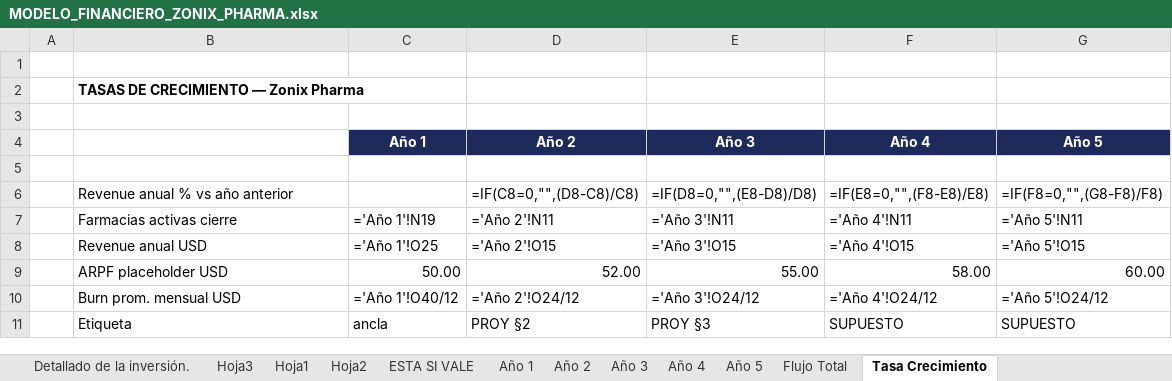
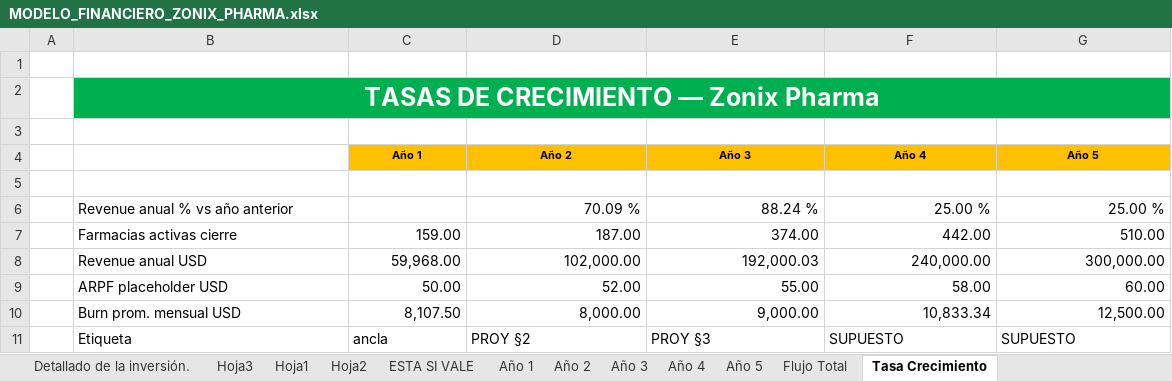
Before and after one commit to Abrahan-Eagle/ZonixPharma-Backend, an Excel workbook: docs/Lanzamiento/MODELO_FINANCIERO_ZONIX_PHARMA.xlsx, sheet Tasa Crecimiento, drawn as a sheet; values as stored, in another font and other column widths than the file's, no borders; formulas without a stored value are shown as written; removed rows and columns are numbered as before the commit, all else as after; the diff names each change by its address in the sheet, - before the commit and + after, or states it on an @@ line.

```diff
--- a/docs/Lanzamiento/MODELO_FINANCIERO_ZONIX_PHARMA.xlsx (sheet Tasa Crecimiento)
+++ b/docs/Lanzamiento/MODELO_FINANCIERO_ZONIX_PHARMA.xlsx (sheet Tasa Crecimiento)
-B2:G2 fill: none
+B2:G2 fill: #00B050
@@ B2 text colour: black → #FFFFFF, text size: larger, alignment: left → center @@
+B2:G2 merged
@@ C4:G4 fill: #1E2A5A → #FFC000, text colour: #FFFFFF → black, text size: smaller @@
-row 6:  | Revenue anual % vs año anterior |  | =IF(C8=0,"",(D8-C8)/C8) | =IF(D8=0,"",(E8-D8)/D8) | =IF(E8=0,"",(F8-E8)/E8) | =IF(F8=0,"",(G8-F8)/F8)
-row 7:  | Farmacias activas cierre | ='Año 1'!N19 | ='Año 2'!N11 | ='Año 3'!N11 | ='Año 4'!N11 | ='Año 5'!N11
-row 8:  | Revenue anual USD | ='Año 1'!O25 | ='Año 2'!O15 | ='Año 3'!O15 | ='Año 4'!O15 | ='Año 5'!O15
+row 6:  | Revenue anual % vs año anterior |  | 70.09 % | 88.24 % | 25.00 % | 25.00 %
+row 7:  | Farmacias activas cierre | 159.00 | 187.00 | 374.00 | 442.00 | 510.00
+row 8:  | Revenue anual USD | 59,968.00 | 102,000.00 | 192,000.03 | 240,000.00 | 300,000.00
-row 10:  | Burn prom. mensual USD | ='Año 1'!O40/12 | ='Año 2'!O24/12 | ='Año 3'!O24/12 | ='Año 4'!O24/12 | ='Año 5'!O24/12
+row 10:  | Burn prom. mensual USD | 8,107.50 | 8,000.00 | 9,000.00 | 10,833.34 | 12,500.00
```
Also changed, not shown: sheet ESTA SI VALE, sheet Hoja3, sheet Año 1, sheet Detallado de la inversión., sheet Flujo Total, sheet Hoja1, 5 more sheets, 52 other files.
